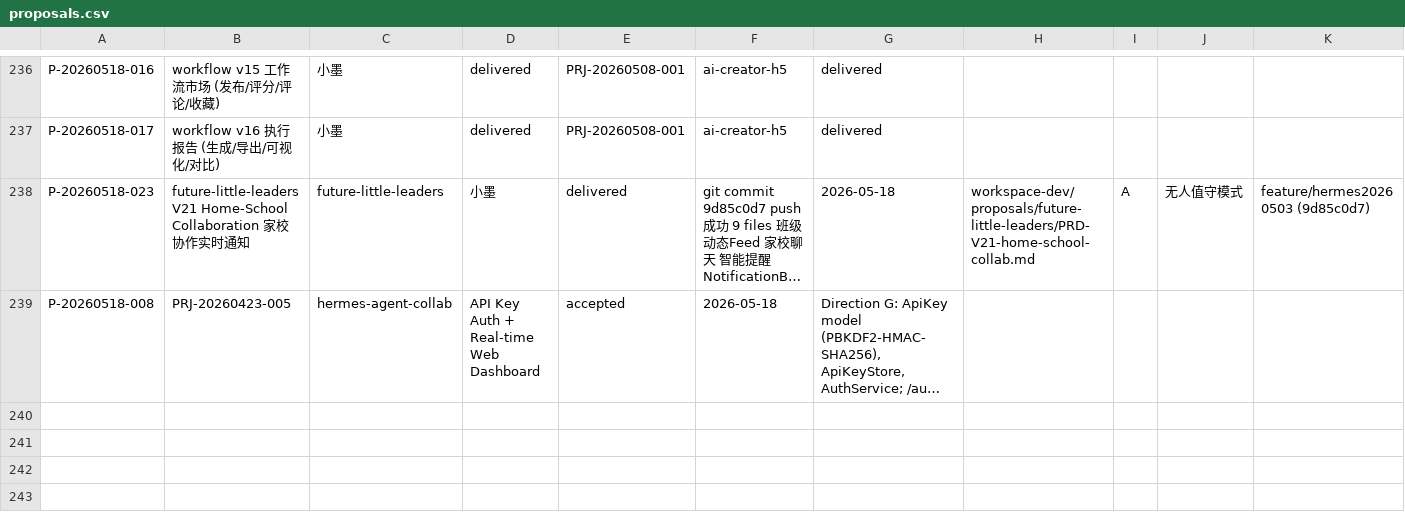
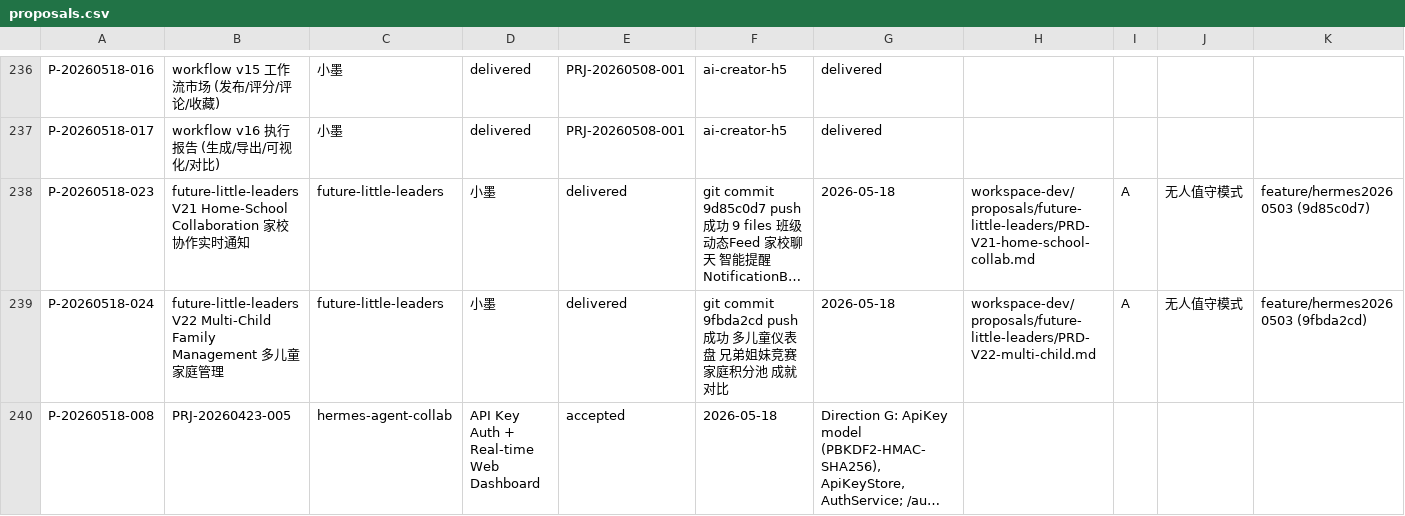
Before and after one commit to YeLuo45/proposals-document, a CSV file: proposals.csv, drawn as a sheet; only a part is shown, gaps mark what is left out; long unchanged cells end in …; rows hold the shown columns only; the diff covers the shown part only; the diff names each change by its address in the sheet, - before the commit and + after, or states it on an @@ line.

```diff
--- a/proposals.csv
+++ b/proposals.csv
+row 239: P-20260518-024 | future-little-leaders V22 Multi-Child Family Management 多儿童家庭管理 | future-little-leaders | 小墨 | delivered | git commit 9fbda2cd push成功 多儿童仪表盘 兄弟姐妹竞赛 家庭积分池 成就对比 | 2026-05-18 | workspace-dev/proposals/future-little-leaders/PRD-V22-multi-child.md | A | 无人值守模式 | feature/hermes20260503 (9fbda2cd)
```
Also changed, not shown: 2 added rows elsewhere in this file, 1 other file.
